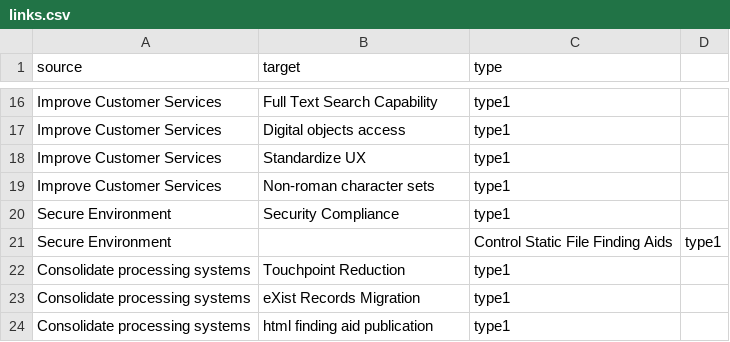
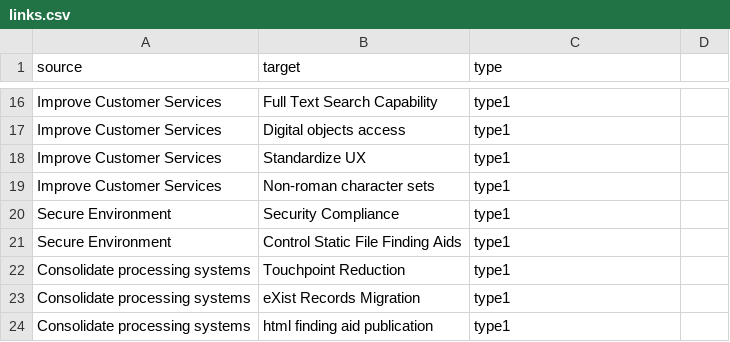
Before and after one commit to moriartp/moriartp.github.io, a CSV file: projects/as-solution/links.csv, drawn as a sheet; only a part is shown, gaps mark what is left out.

Commit message:
solution requirements force direct

```diff
--- a/projects/as-solution/links.csv
+++ b/projects/as-solution/links.csv
@@ -20,3 +20,3 @@ Improve Customer Services,Non-roman character sets,type1
 Secure Environment,Security Compliance,type1
-Secure Environment,,Control Static File Finding Aids,type1
+Secure Environment,Control Static File Finding Aids,type1
 Consolidate processing systems,Touchpoint Reduction,type1
```
